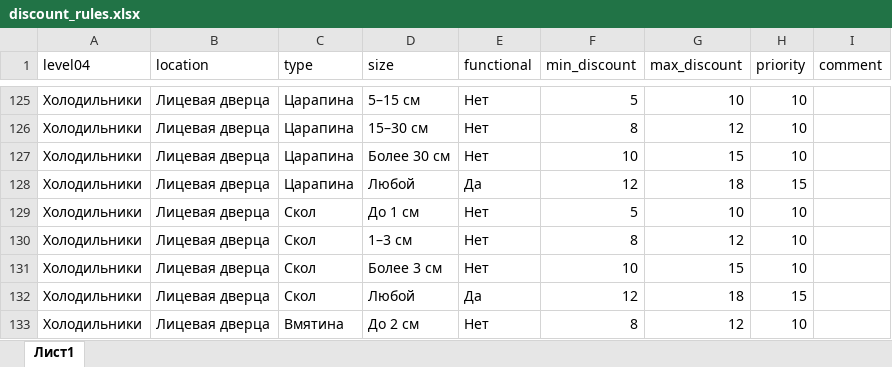
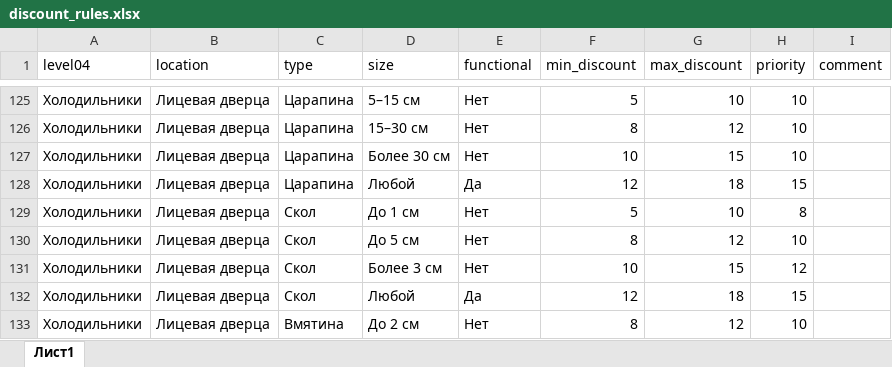
Before and after one commit to wandbbk2-ux/discount-dashboard, an Excel workbook: discount_rules.xlsx, sheet Лист1, drawn as a sheet; only a part is shown, gaps mark what is left out; values as stored, in another font and other column widths than the file's, no borders; the diff names each change by its address in the sheet, - before the commit and + after, or states it on an @@ line.

```diff
--- a/discount_rules.xlsx (sheet Лист1)
+++ b/discount_rules.xlsx (sheet Лист1)
-H129 (priority): 10
+H129 (priority): 8
-D130 (size): 1–3 см
+D130 (size): До 5 см
-H131 (priority): 10
+H131 (priority): 12
```
Also changed, not shown: 1 other file.
